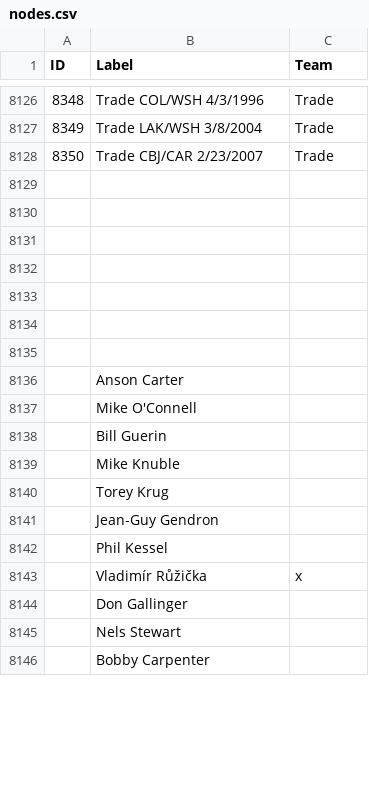
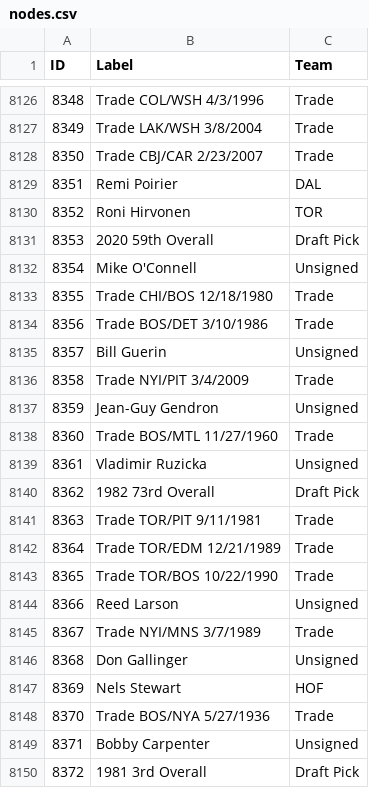
Before and after one commit to berg0804/hockeyconnections, a CSV file: nodes.csv, drawn as a sheet; only a part is shown, gaps mark what is left out; removed rows and columns are numbered as before the commit, all else as after; the diff covers the shown part only; the diff names each change by its address in the sheet, - before the commit and + after, or states it on an @@ line.

```diff
--- a/nodes.csv
+++ b/nodes.csv
-row 8129: (empty)
+row 8129: 8351 | Remi Poirier | DAL
-row 8130: (empty)
+row 8130: 8352 | Roni Hirvonen | TOR
-row 8131: (empty)
+row 8131: 8353 | 2020 59th Overall | Draft Pick
-row 8132: (empty)
-row 8133: (empty)
-row 8134: (empty)
-row 8135: (empty)
-row 8136:  | Anson Carter
@@ column A (ID) renumbered between rows 8132 and 8163 @@
-C8132 (Team): (empty)
+C8132 (Team): Unsigned
+row 8133: 8355 | Trade CHI/BOS 12/18/1980 | Trade
+row 8134: 8356 | Trade BOS/DET 3/10/1986 | Trade
-C8135 (Team): (empty)
+C8135 (Team): Unsigned
-row 8139:  | Mike Knuble
-row 8140:  | Torey Krug
+row 8136: 8358 | Trade NYI/PIT 3/4/2009 | Trade
-C8137 (Team): (empty)
+C8137 (Team): Unsigned
-row 8142:  | Phil Kessel
-row 8143:  | Vladimír Růžička | x
+row 8138: 8360 | Trade BOS/MTL 11/27/1960 | Trade
+row 8139: 8361 | Vladimir Ruzicka | Unsigned
+row 8140: 8362 | 1982 73rd Overall | Draft Pick
+row 8141: 8363 | Trade TOR/PIT 9/11/1981 | Trade
+row 8142: 8364 | Trade TOR/EDM 12/21/1989 | Trade
+row 8143: 8365 | Trade TOR/BOS 10/22/1990 | Trade
+row 8144: 8366 | Reed Larson | Unsigned
+row 8145: 8367 | Trade NYI/MNS 3/7/1989 | Trade
-C8146 (Team): (empty)
+C8146 (Team): Unsigned
-C8147 (Team): (empty)
+C8147 (Team): HOF
+row 8148: 8370 | Trade BOS/NYA 5/27/1936 | Trade
-C8149 (Team): (empty)
+C8149 (Team): Unsigned
+row 8150: 8372 | 1981 3rd Overall | Draft Pick
```
Also changed, not shown: 19 added rows, 4 removed rows and 5 edited cells elsewhere in this file, edges.csv, 1 other file.
